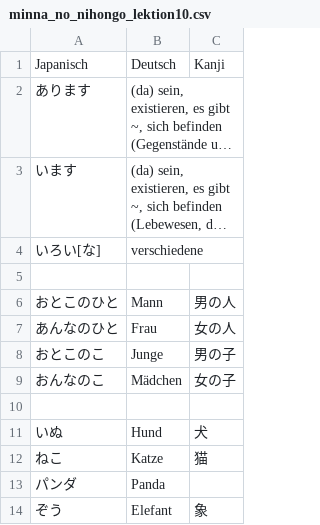
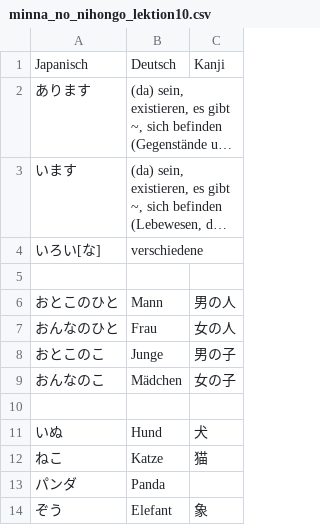
Before and after one commit to TheKingIGER/flashcards, a CSV file: app/src/main/res/raw/minna_no_nihongo_lektion10.csv, drawn as a sheet; only a part is shown; long unchanged cells end in ….

```diff
--- a/app/src/main/res/raw/minna_no_nihongo_lektion10.csv
+++ b/app/src/main/res/raw/minna_no_nihongo_lektion10.csv
@@ -6,3 +6,3 @@
 おとこのひと;Mann;男の人
-あんなのひと;Frau;女の人
+おんなのひと;Frau;女の人
 おとこのこ;Junge;男の子
```
Also changed, not shown: 4 other files.
